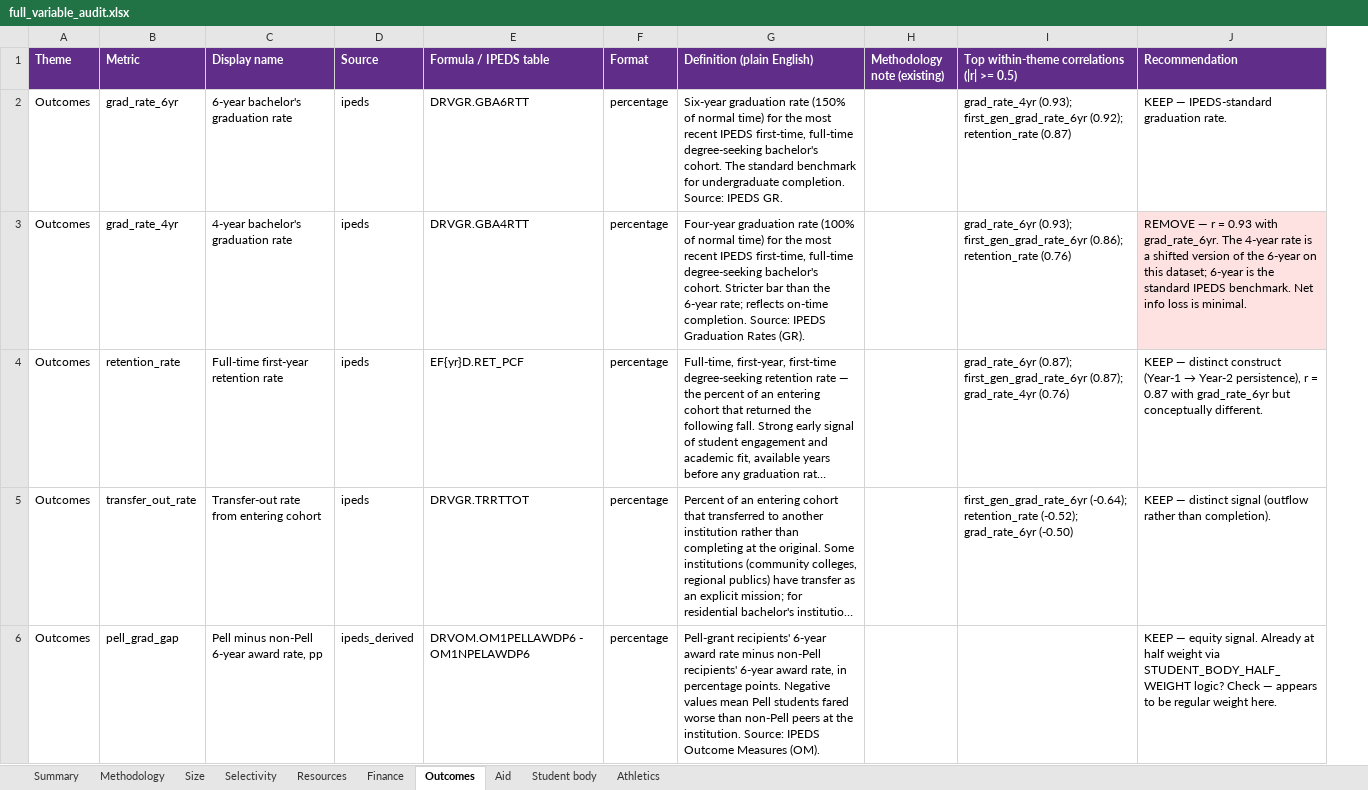
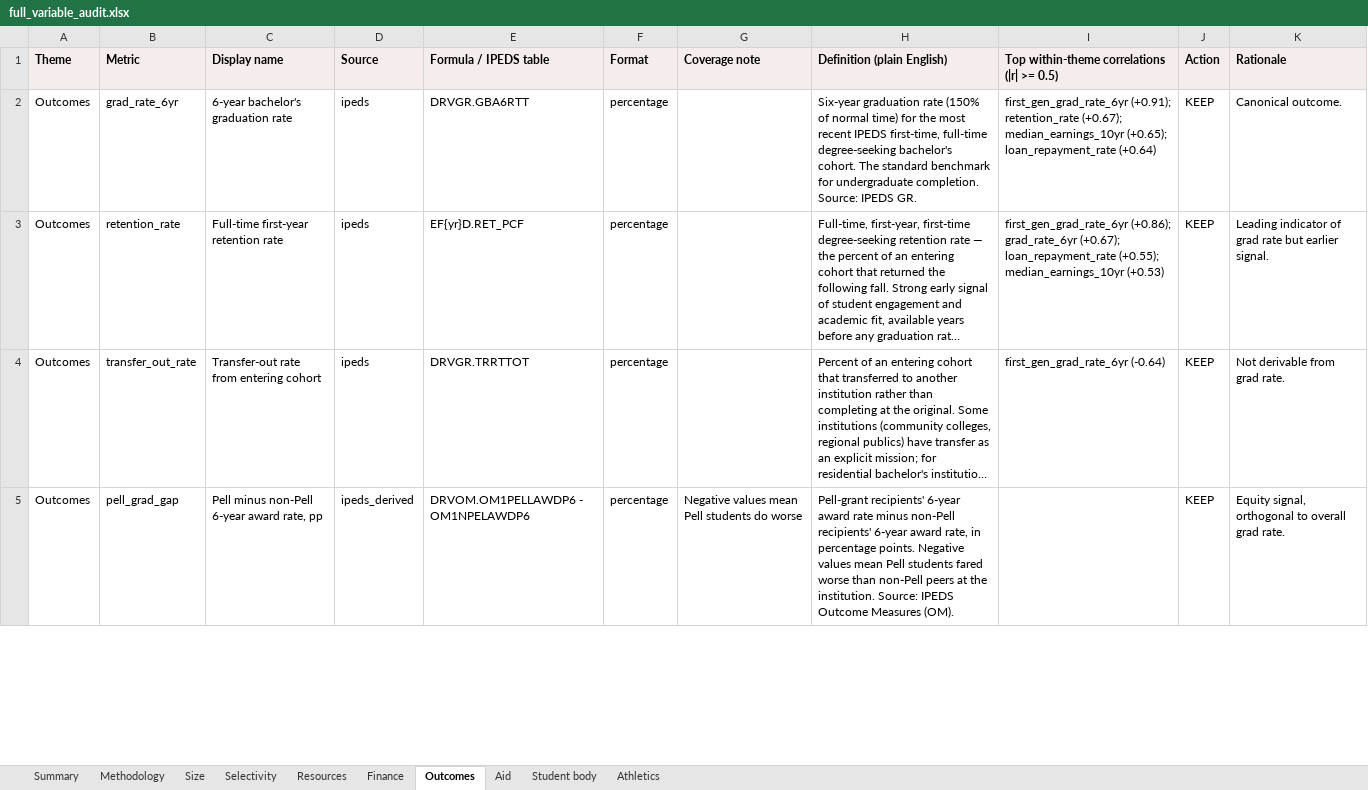
Before and after one commit to cawenz/peer_schools, an Excel workbook: output/audits/full_variable_audit.xlsx, sheet Outcomes, drawn as a sheet; only a part is shown; long unchanged cells end in …; values as stored, in another font and other column widths than the file's, no borders; removed rows and columns are numbered as before the commit, all else as after; the diff covers the shown part only; the diff names each change by its address in the sheet, - before the commit and + after, or states it on an @@ line.

Commit message:
Sharpen theme presets + prune 5 redundant clustering vars
- Presets: shift from flat 2.5x-one-theme to 3/1/1/0 pattern.
  Aid/Outcomes/Selectivity/Research now shift peer lists 10-15/20
  instead of 16-19/20. Size/student_body/resources also sharpened
  for consistency.
- Prune 4 redundant clustering vars (scenario B from audit):
  avg_inst_grant, pct_need_fully_met, endowment_coverage_years,
  first_gen_grad_rate_6yr - all flipped to descriptive.
- Prune 1 algebraic identity: total_varsity_sports flipped to
  descriptive (double-counts mens_ + womens_).
- Remove same_religious_tradition from THEME_VARS student_body:
  student_body is now purely demographic; mission fit is handled
  via the Religious Tradition sidebar filter.
- Regenerate full_variable_audit.xlsx + resources_finance_audit.xlsx
  against current state.
- Add scratchpad/ to .gitignore.
- Add acceptance_rates_ranked_universe CSVs (2023-24 + 2024-25).

```diff
--- a/output/audits/full_variable_audit.xlsx (sheet Outcomes)
+++ b/output/audits/full_variable_audit.xlsx (sheet Outcomes)
+column G (Coverage note), row 5: Negative values mean Pell students do worse
-column H (Methodology note (existing)), empty
-column J (Recommendation), row 2: KEEP — IPEDS-standard graduation rate.; rows 4-6: KEEP — distinct construct (Year-1 → Year-2 persistence), r = 0.87 with grad_rate_6yr but conceptually different. | KEEP — distinct signal (outflow rather than completion). | KEEP — equity signal. Already at half weight via STUDENT_BODY_HALF_WEIGHT logic? Check — appears to be regular weight here.
+column J (Action), rows 2-5: all KEEP
+column K (Rationale), rows 2-5: Canonical outcome. | Leading indicator of grad rate but earlier signal. | Not derivable from grad rate. | Equity signal, orthogonal to overall grad rate.
@@ A1:F1 fill: #602D89 → #F4EDEC, text colour: #FFFFFF → black @@
@@ H1 fill: #602D89 → #F4EDEC, text colour: #FFFFFF → black @@
@@ I1 fill: #602D89 → #F4EDEC, text colour: #FFFFFF → black @@
-I2: grad_rate_4yr (0.93); first_gen_grad_rate_6yr (0.92); retention_rate (0.87)
+I2: first_gen_grad_rate_6yr (+0.91); retention_rate (+0.67); median_earnings_10yr (+0.65); loan_repayment_rate (+0.64)
-row 3: Outcomes | grad_rate_4yr | 4-year bachelor's graduation rate | ipeds | DRVGR.GBA4RTT | percentage | Four-year graduation rate (100% of normal time) for the most recent IPEDS first-time, full-time degree-seeking bachelor's cohort. Stricter bar than the 6-year rate; reflects on-time completion. Source: IPEDS Graduation Rates (GR). |  | grad_rate_6yr (0.93); first_gen_grad_rate_6yr (0.86); retention_rate (0.76) | REMOVE — r = 0.93 with grad_rate_6yr. The 4-year rate is a shifted version of the 6-year on this dataset; 6-year is the standard IPEDS benchmark. Net info loss is minimal.
-I3: grad_rate_6yr (0.87); first_gen_grad_rate_6yr (0.87); grad_rate_4yr (0.76)
+I3: first_gen_grad_rate_6yr (+0.86); grad_rate_6yr (+0.67); loan_repayment_rate (+0.55); median_earnings_10yr (+0.53)
-I4: first_gen_grad_rate_6yr (-0.64); retention_rate (-0.52); grad_rate_6yr (-0.50)
+I4: first_gen_grad_rate_6yr (-0.64)
```
Also changed, not shown: 1 removed row and 4 edited cells elsewhere in this sheet, sheet Summary, sheet Athletics, sheet Student body, sheet Selectivity, sheet Resources, sheet Aid, 3 more sheets, output/audits/resources_finance_audit.xlsx, 9 other files.
